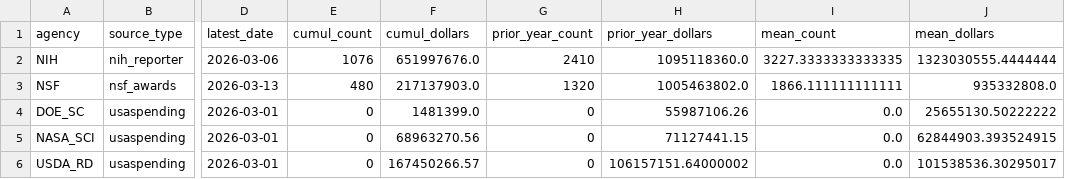
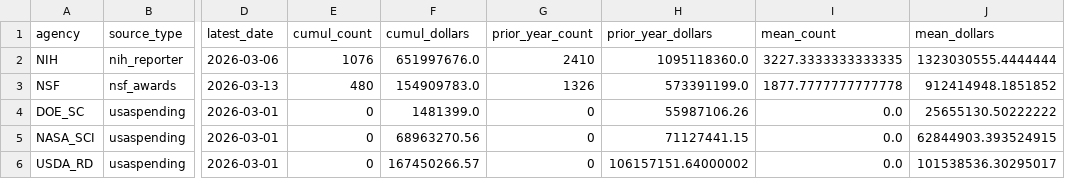
Before and after one commit to jdwor/ScienceSpending, a CSV file: awards/processed/award_summary.csv, drawn as a sheet; only a part is shown, gaps mark what is left out; the diff names each change by its address in the sheet, - before the commit and + after, or states it on an @@ line.

```diff
--- a/awards/processed/award_summary.csv
+++ b/awards/processed/award_summary.csv
-F3 (cumul_dollars): 217137903.0
+F3 (cumul_dollars): 154909783.0
-G3 (prior_year_count): 1320
+G3 (prior_year_count): 1326
-H3 (prior_year_dollars): 1005463802.0
+H3 (prior_year_dollars): 573391199.0
-I3 (mean_count): 1866.111111111111
+I3 (mean_count): 1877.7777777777778
-J3 (mean_dollars): 935332808.0
+J3 (mean_dollars): 912414948.1851852
```
Also changed, not shown: awards/processed/award_series.csv, data/processed/approp_summary.csv, 9 other files.
